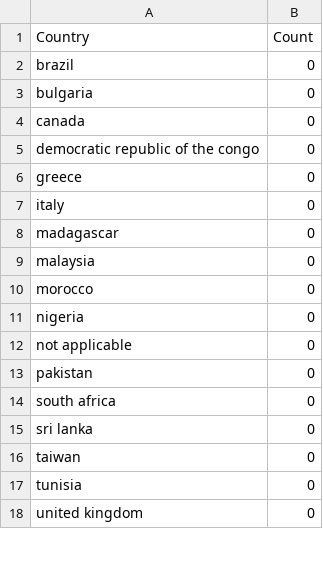
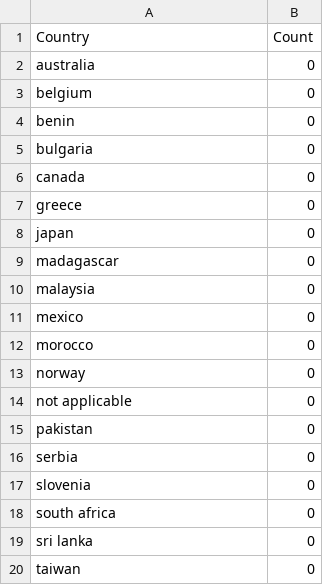
Before and after one commit to merkys/opera-search, a CSV file: Ranalysis/outputs/pro_turquoise_cluster_countries.csv, drawn as a sheet; only a part is shown; the shorter side is filled out with more unchanged rows; the diff covers the shown part only.

```diff
--- a/Ranalysis/outputs/pro_turquoise_cluster_countries.csv
+++ b/Ranalysis/outputs/pro_turquoise_cluster_countries.csv
@@ -1,14 +1,18 @@
 "Country","Count"
-"brazil",0
+"australia",0
+"belgium",0
+"benin",0
 "bulgaria",0
 "canada",0
-"democratic republic of the congo",0
 "greece",0
-"italy",0
+"japan",0
 "madagascar",0
 "malaysia",0
+"mexico",0
 "morocco",0
-"nigeria",0
+"norway",0
 "not applicable",0
 "pakistan",0
+"serbia",0
+"slovenia",0
 "south africa",0
```
Also changed, not shown: 5 added rows, 8 removed rows and 9 edited cells elsewhere in this file, Ranalysis/outputs/pro_brown_cluster_countries.csv, Ranalysis/outputs/pro_brown_cluster_hosts.csv, 28 other files.
